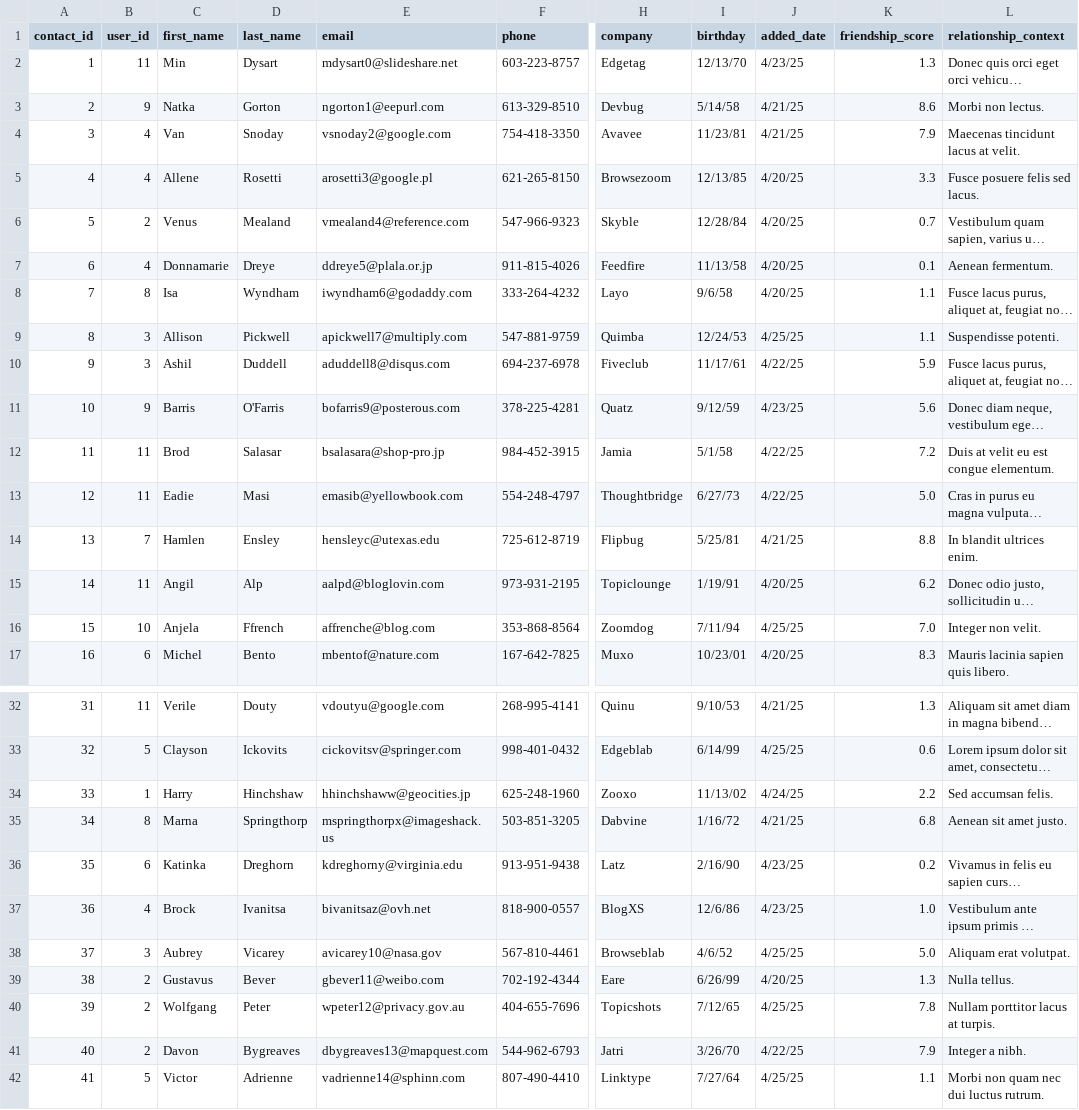
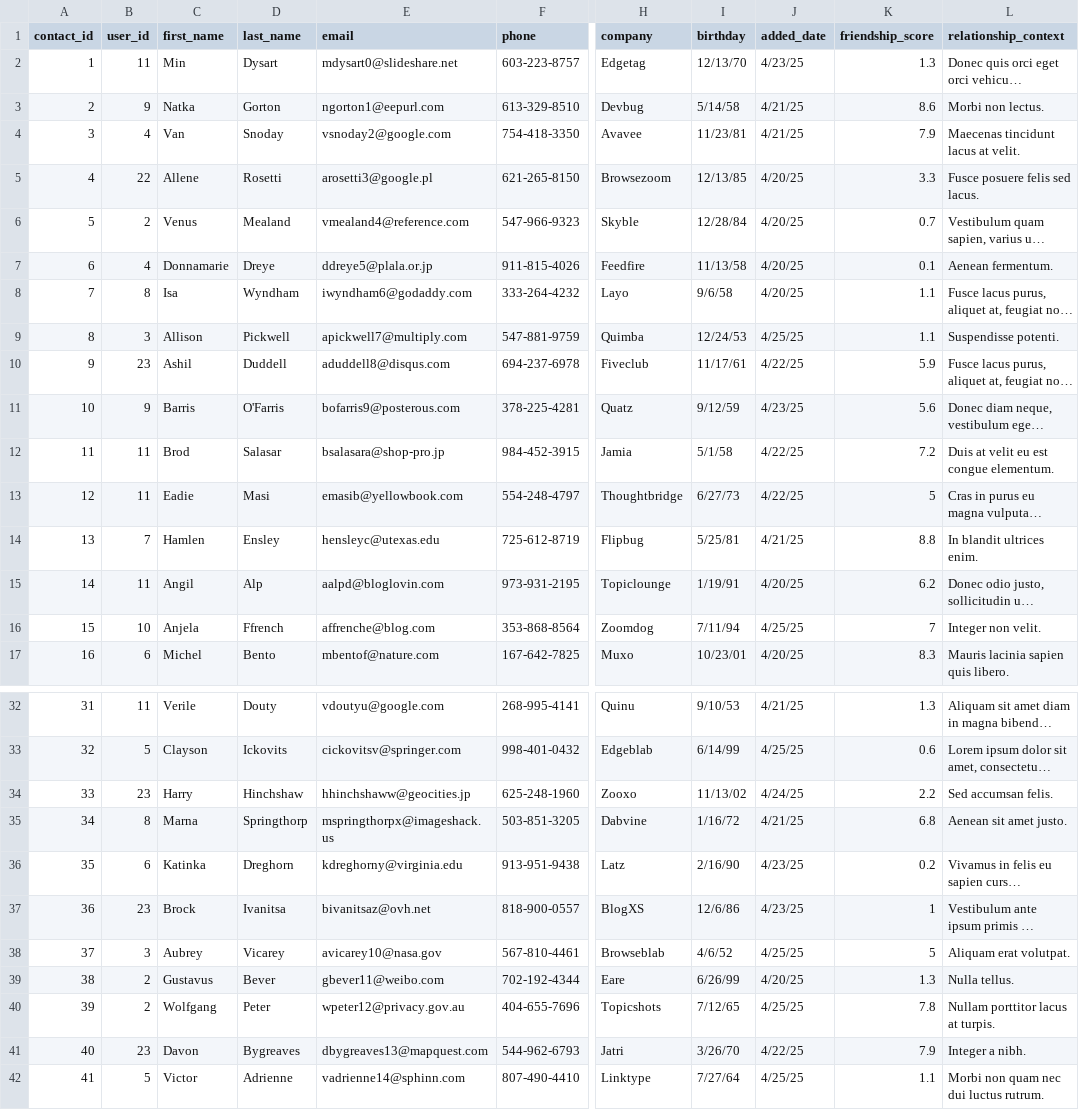
Before and after one commit to hkuzma/PhoneBookApp, a CSV file: Contacts.csv, drawn as a sheet; only a part is shown, gaps mark what is left out; long unchanged cells end in …; the diff covers the shown part only; the diff names each change by its address in the sheet, - before the commit and + after, or states it on an @@ line.

```diff
--- a/Contacts.csv
+++ b/Contacts.csv
-B5 (user_id): 4
+B5 (user_id): 22
-B10 (user_id): 3
+B10 (user_id): 23
-K13 (friendship_score): 5.0
+K13 (friendship_score): 5
-K16 (friendship_score): 7.0
+K16 (friendship_score): 7
-B34 (user_id): 1
+B34 (user_id): 23
-B37 (user_id): 4
+B37 (user_id): 23
-K37 (friendship_score): 1.0
+K37 (friendship_score): 1
-K38 (friendship_score): 5.0
+K38 (friendship_score): 5
-B41 (user_id): 2
+B41 (user_id): 23
```
Also changed, not shown: 4 edited cells elsewhere in this file, Users.csv, 3 other files.
